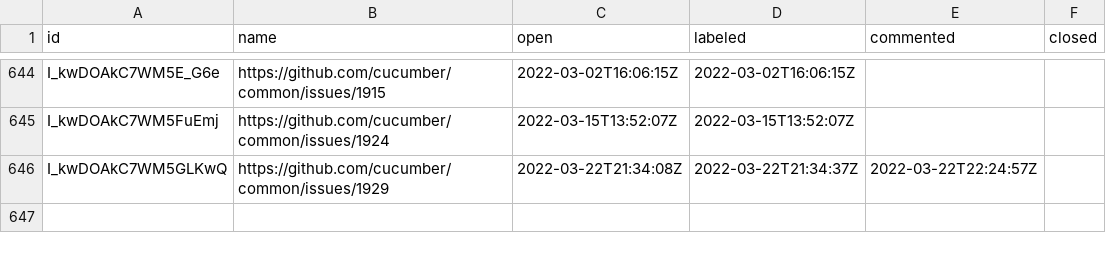
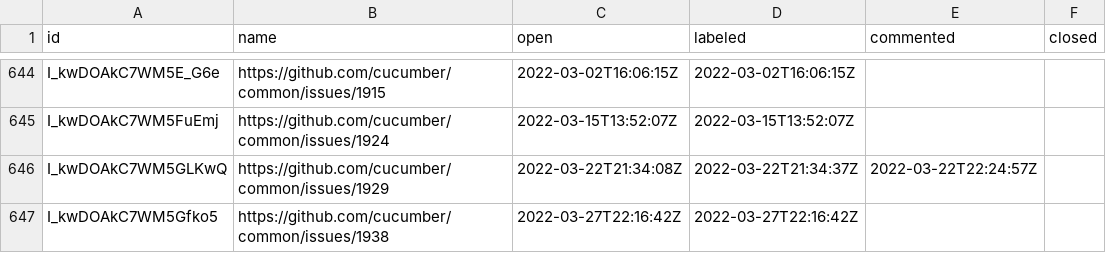
Before and after one commit to cucumber/oselvar-github-metrics, a CSV file: data/cucumber/common/issues.csv, drawn as a sheet; only a part is shown, gaps mark what is left out.

```diff
--- a/data/cucumber/common/issues.csv
+++ b/data/cucumber/common/issues.csv
@@ -646 +646,2 @@ I_kwDOAkC7WM5FuEmj,https://github.com/cucumber/common/issues/1924,2022-03-15T13:
 I_kwDOAkC7WM5GLKwQ,https://github.com/cucumber/common/issues/1929,2022-03-22T21:34:08Z,2022-03-22T21:34:37Z,2022-03-22T22:24:57Z,
+I_kwDOAkC7WM5Gfko5,https://github.com/cucumber/common/issues/1938,2022-03-27T22:16:42Z,2022-03-27T22:16:42Z,,
```
